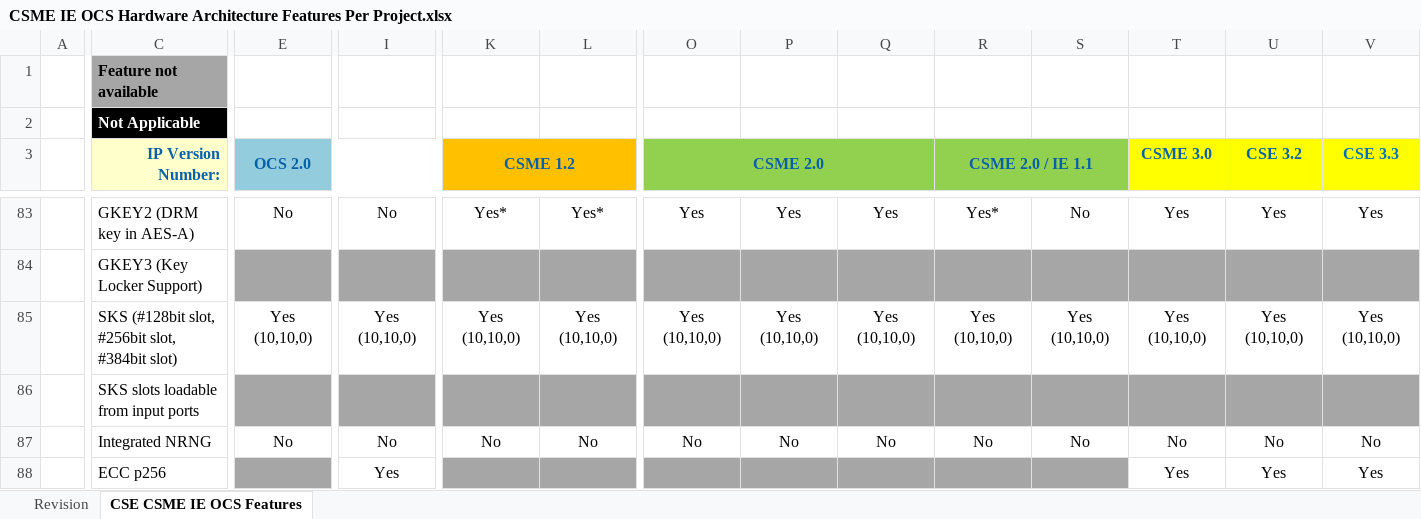
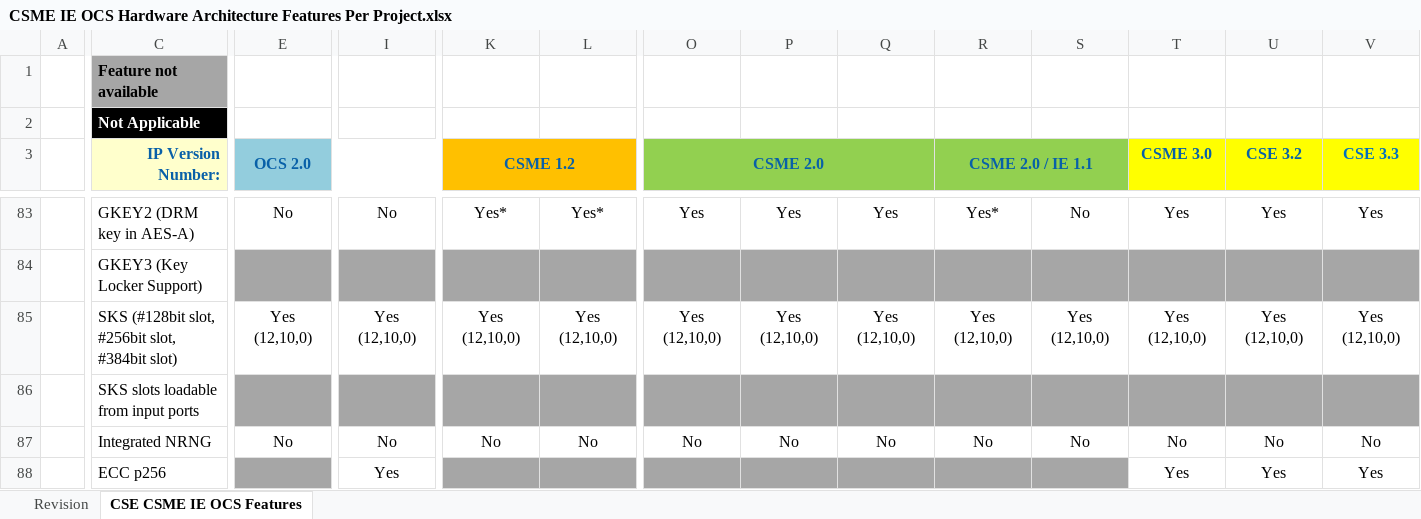
Before and after one commit to jason-ytsao/exp_submodule, an Excel workbook: ArchSpecs/Working/CSME IE OCS Hardware Architecture Features Per Project.xlsx, sheet CSE CSME IE OCS Features, drawn as a sheet; only a part is shown, gaps mark what is left out; values as stored, in another font and other column widths than the file's, no borders; the diff covers the shown part only; the diff names each change by its address in the sheet, - before the commit and + after, or states it on an @@ line.

Commit message:
.
[git-p4: depot-paths = "//depot/projects/coe/CSME/": change = 755094]

```diff
--- a/ArchSpecs/Working/CSME IE OCS Hardware Architecture Features Per Project.xlsx (sheet CSE CSME IE OCS Features)
+++ b/ArchSpecs/Working/CSME IE OCS Hardware Architecture Features Per Project.xlsx (sheet CSE CSME IE OCS Features)
-E85 (OCS 2.0): Yes (10,10,0)
+E85 (OCS 2.0): Yes (12,10,0)
-I85: Yes (10,10,0)
+I85: Yes (12,10,0)
-K85 (CSME 1.2): Yes (10,10,0)
+K85 (CSME 1.2): Yes (12,10,0)
-L85: Yes (10,10,0)
+L85: Yes (12,10,0)
-O85 (CSME 2.0): Yes (10,10,0)
+O85 (CSME 2.0): Yes (12,10,0)
-P85: Yes (10,10,0)
+P85: Yes (12,10,0)
-Q85: Yes (10,10,0)
+Q85: Yes (12,10,0)
-R85 (CSME 2.0 / IE 1.1): Yes (10,10,0)
+R85 (CSME 2.0 / IE 1.1): Yes (12,10,0)
-S85: Yes (10,10,0)
+S85: Yes (12,10,0)
-T85 (CSME 3.0): Yes (10,10,0)
+T85 (CSME 3.0): Yes (12,10,0)
-U85 (CSE 3.2): Yes (10,10,0)
+U85 (CSE 3.2): Yes (12,10,0)
-V85 (CSE 3.3): Yes (10,10,0)
+V85 (CSE 3.3): Yes (12,10,0)
```
Also changed, not shown: 7 edited cells elsewhere in this sheet, sheet Revision.
